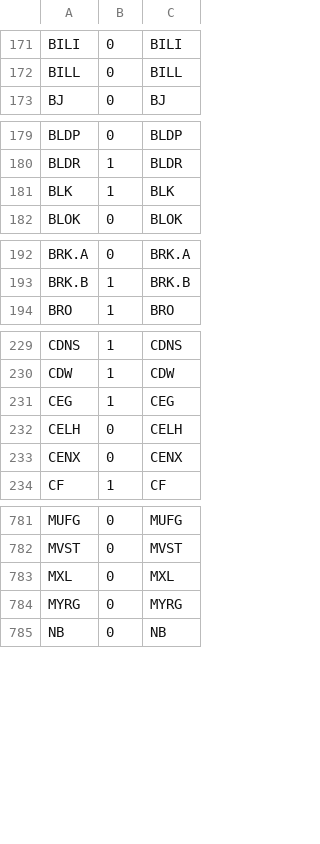
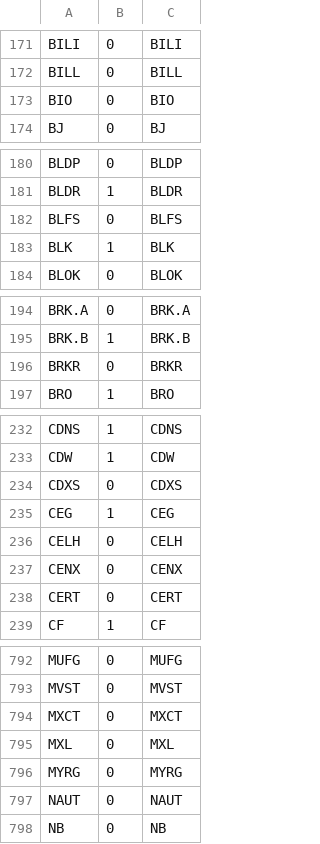
Before and after one commit to az123-stack/breadth-monitor, a CSV file: data/live_sheet.csv, drawn as a sheet; only a part is shown, gaps mark what is left out; the diff covers the shown part only; the diff names each change by its address in the sheet, - before the commit and + after, or states it on an @@ line.

```diff
--- a/data/live_sheet.csv
+++ b/data/live_sheet.csv
+row 173: BIO | 0 | BIO
+row 182: BLFS | 0 | BLFS
+row 196: BRKR | 0 | BRKR
+row 234: CDXS | 0 | CDXS
+row 238: CERT | 0 | CERT
+row 794: MXCT | 0 | MXCT
+row 797: NAUT | 0 | NAUT
```
Also changed, not shown: 12 added rows and 8 removed rows elsewhere in this file, 8 other files.
